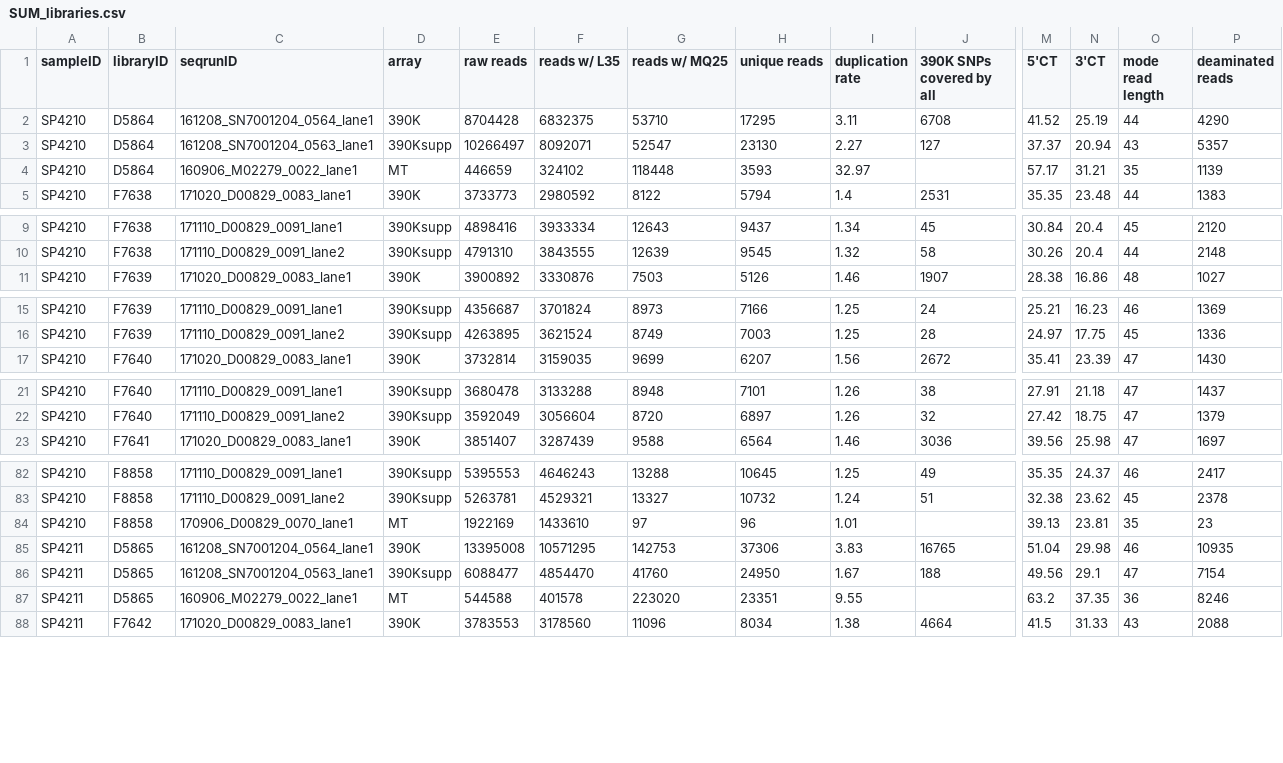
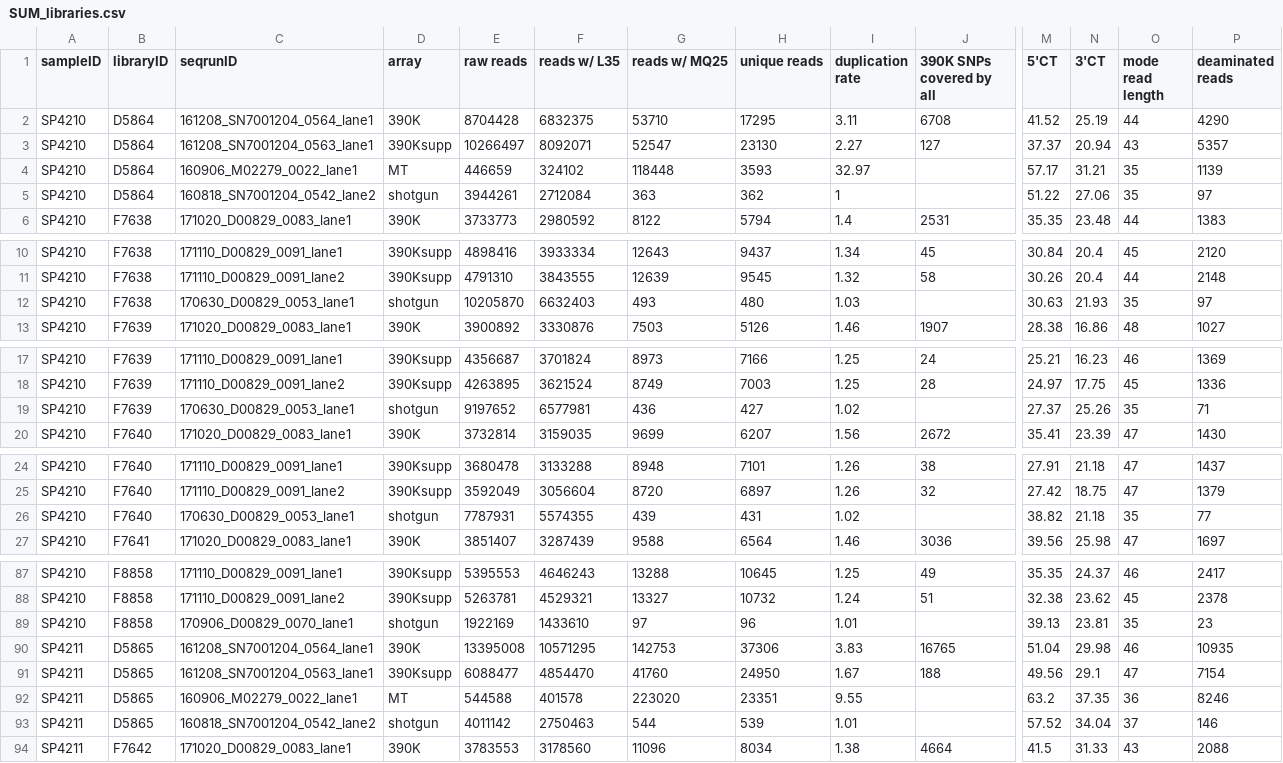
Before and after one commit to alexhbnr/aDNA_Guam, a CSV file: 05-results/SUM_libraries.csv, drawn as a sheet; only a part is shown, gaps mark what is left out; addresses are those after the commit; rows hold the shown columns only; the diff covers the shown part only; the diff names each change by its address in the sheet, - before the commit and + after, or states it on an @@ line.

Commit message:
Add shotgun libraries to summary table

```diff
--- a/05-results/SUM_libraries.csv
+++ b/05-results/SUM_libraries.csv
+row 5: SP4210 | D5864 | 160818_SN7001204_0542_lane2 | shotgun | 3944261 | 2712084 | 363 | 362 | 1 |  | 51.22 | 27.06 | 35 | 97
+row 12: SP4210 | F7638 | 170630_D00829_0053_lane1 | shotgun | 10205870 | 6632403 | 493 | 480 | 1.03 |  | 30.63 | 21.93 | 35 | 97
+row 19: SP4210 | F7639 | 170630_D00829_0053_lane1 | shotgun | 9197652 | 6577981 | 436 | 427 | 1.02 |  | 27.37 | 25.26 | 35 | 71
+row 26: SP4210 | F7640 | 170630_D00829_0053_lane1 | shotgun | 7787931 | 5574355 | 439 | 431 | 1.02 |  | 38.82 | 21.18 | 35 | 77
-D89 (array): MT
+D89 (array): shotgun
+row 93: SP4211 | D5865 | 160818_SN7001204_0542_lane2 | shotgun | 4011142 | 2750463 | 544 | 539 | 1.01 |  | 57.52 | 34.04 | 37 | 146
```
Also changed, not shown: 5 added rows and 15 edited cells elsewhere in this file, 2 other files.
